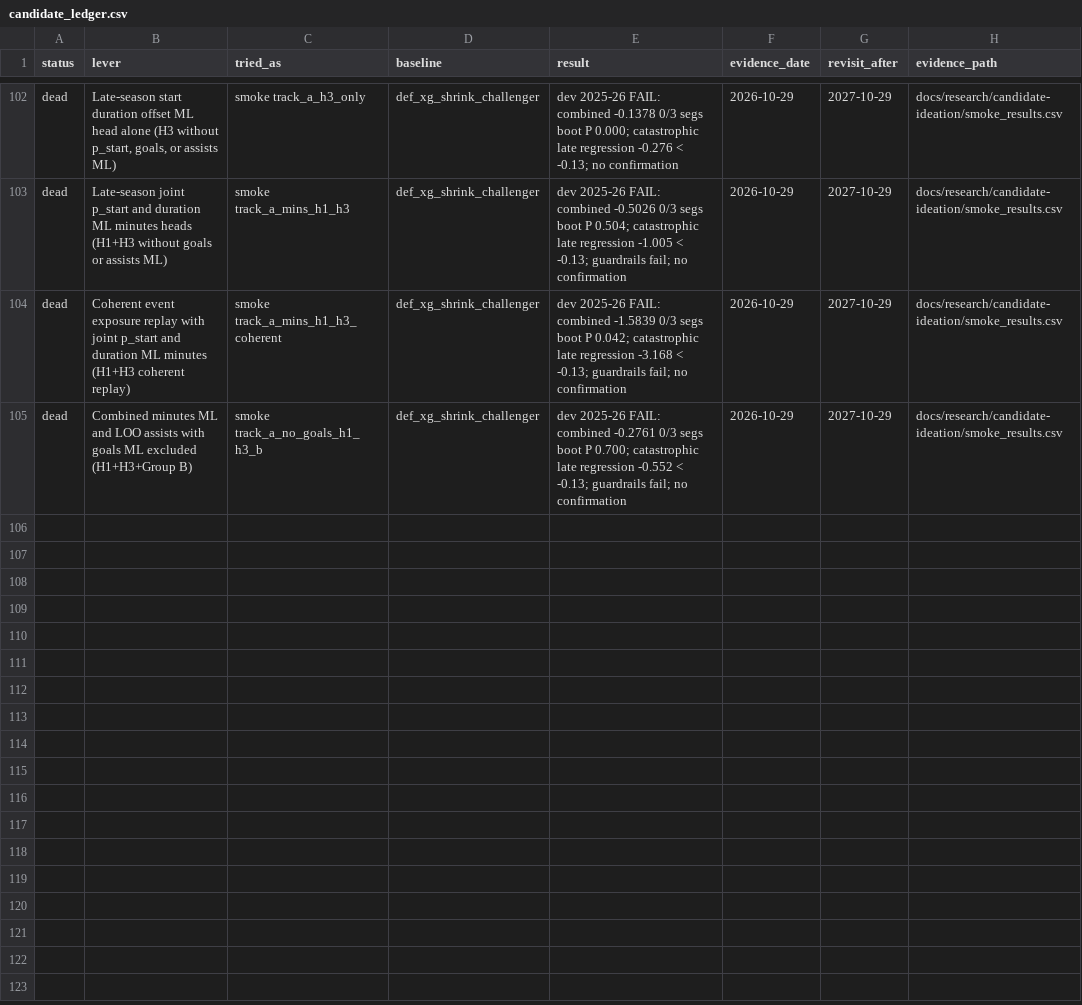
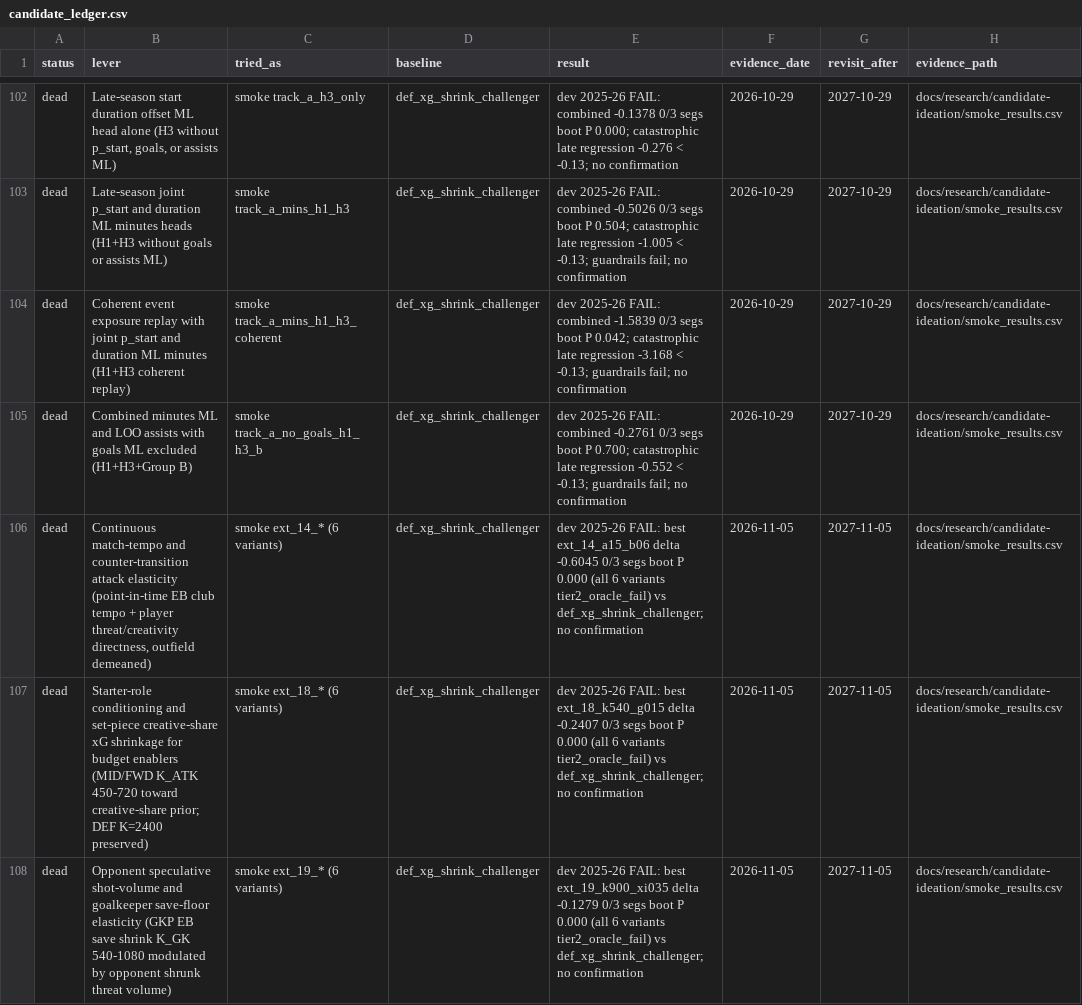
Before and after one commit to JubileeZ/fpl-jubilee-ascent, a CSV file: docs/research/candidate-ledger/candidate_ledger.csv, drawn as a sheet; only a part is shown, gaps mark what is left out; the diff names each change by its address in the sheet, - before the commit and + after, or states it on an @@ line.

```diff
--- a/docs/research/candidate-ledger/candidate_ledger.csv
+++ b/docs/research/candidate-ledger/candidate_ledger.csv
+row 106: dead | Continuous match-tempo and counter-transition attack elasticity (point-in-time EB club tempo + player threat/creativity directness, outfield demeaned) | smoke ext_14_* (6 variants) | def_xg_shrink_challenger | dev 2025-26 FAIL: best ext_14_a15_b06 delta -0.6045 0/3 segs boot P 0.000 (all 6 variants tier2_oracle_fail) vs def_xg_shrink_challenger; no confirmation | 2026-11-05 | 2027-11-05 | docs/research/candidate-ideation/smoke_results.csv
+row 107: dead | Starter-role conditioning and set-piece creative-share xG shrinkage for budget enablers (MID/FWD K_ATK 450-720 toward creative-share prior; DEF K=2400 preserved) | smoke ext_18_* (6 variants) | def_xg_shrink_challenger | dev 2025-26 FAIL: best ext_18_k540_g015 delta -0.2407 0/3 segs boot P 0.000 (all 6 variants tier2_oracle_fail) vs def_xg_shrink_challenger; no confirmation | 2026-11-05 | 2027-11-05 | docs/research/candidate-ideation/smoke_results.csv
+row 108: dead | Opponent speculative shot-volume and goalkeeper save-floor elasticity (GKP EB save shrink K_GK 540-1080 modulated by opponent shrunk threat volume) | smoke ext_19_* (6 variants) | def_xg_shrink_challenger | dev 2025-26 FAIL: best ext_19_k900_xi035 delta -0.1279 0/3 segs boot P 0.000 (all 6 variants tier2_oracle_fail) vs def_xg_shrink_challenger; no confirmation | 2026-11-05 | 2027-11-05 | docs/research/candidate-ideation/smoke_results.csv
```
Also changed, not shown: docs/research/backtesting-promotion-foundation/legacy_verdicts_audit.csv, docs/research/candidate-ideation/idea_queue.csv, 18 other files.
